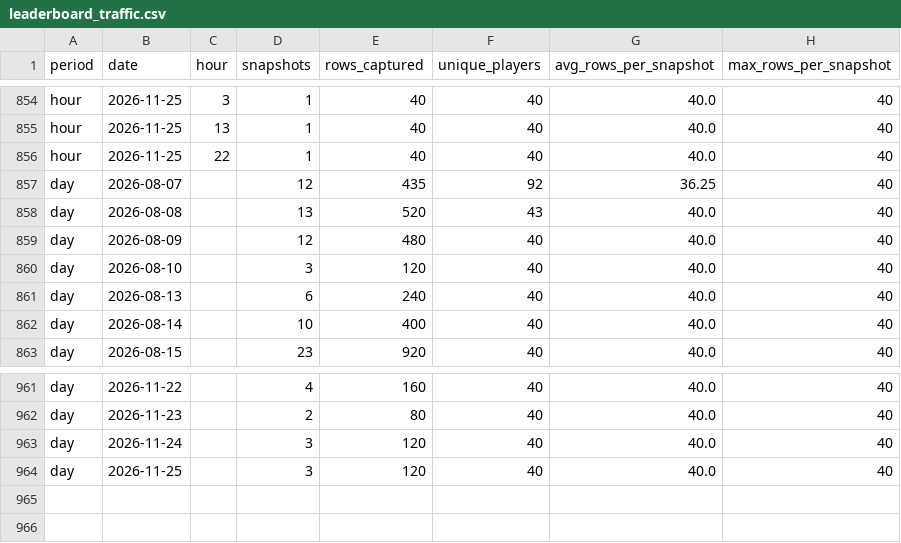
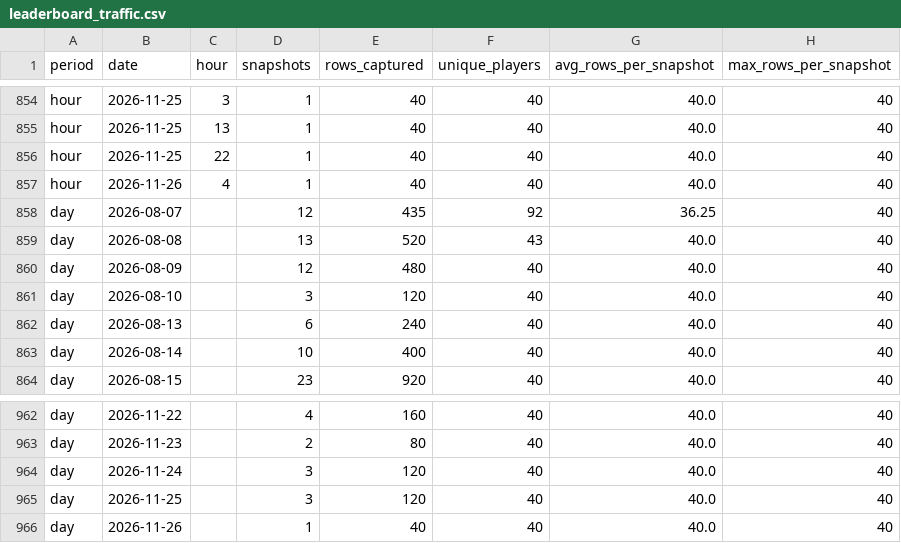
Before and after one commit to elnaipe2025-pixel/ggpoker-leaderboard, a CSV file: leaderboard_traffic.csv, drawn as a sheet; only a part is shown, gaps mark what is left out.

```diff
--- a/leaderboard_traffic.csv
+++ b/leaderboard_traffic.csv
@@ -856,2 +856,3 @@ hour,2026-11-25,13,1,40,40,40.0,40
 hour,2026-11-25,22,1,40,40,40.0,40
+hour,2026-11-26,4,1,40,40,40.0,40
 day,2026-08-07,,12,435,92,36.25,40
@@ -964 +965,2 @@ day,2026-11-24,,3,120,40,40.0,40
 day,2026-11-25,,3,120,40,40.0,40
+day,2026-11-26,,1,40,40,40.0,40
```
Also changed, not shown: 3 other files.
